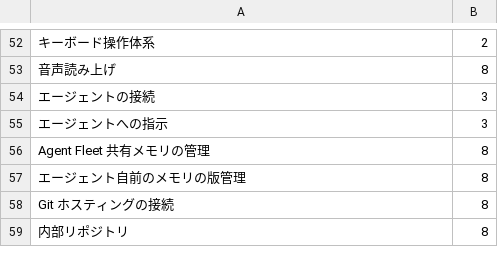
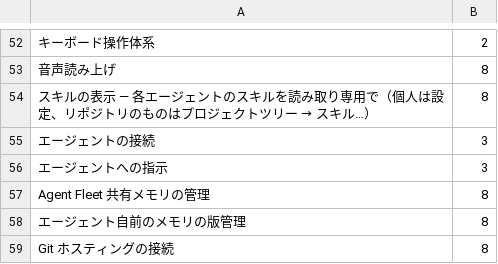
Before and after one commit to k-k1/agent-fleet, a TSV file: workspace/agent/knowledge/af-usage.coverage.tsv, drawn as a sheet; only a part is shown, gaps mark what is left out; the shorter side is filled out with more unchanged rows; the diff names each change by its address in the sheet, - before the commit and + after, or states it on an @@ line.

```diff
--- a/workspace/agent/knowledge/af-usage.coverage.tsv
+++ b/workspace/agent/knowledge/af-usage.coverage.tsv
+row 54: スキルの表示 — 各エージェントのスキルを読み取り専用で（個人は設定、リポジトリのものはプロジェクトツリー → スキル…） | 8
```
Also changed, not shown: 12 other files.
